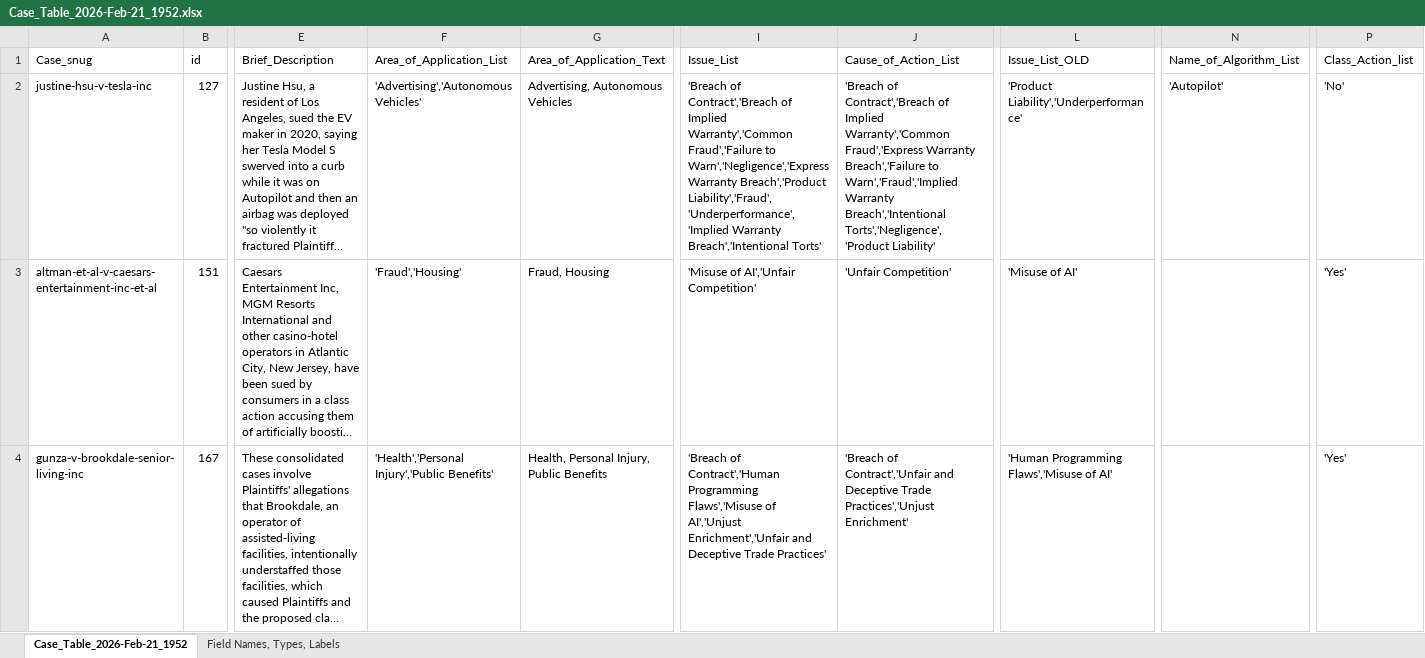
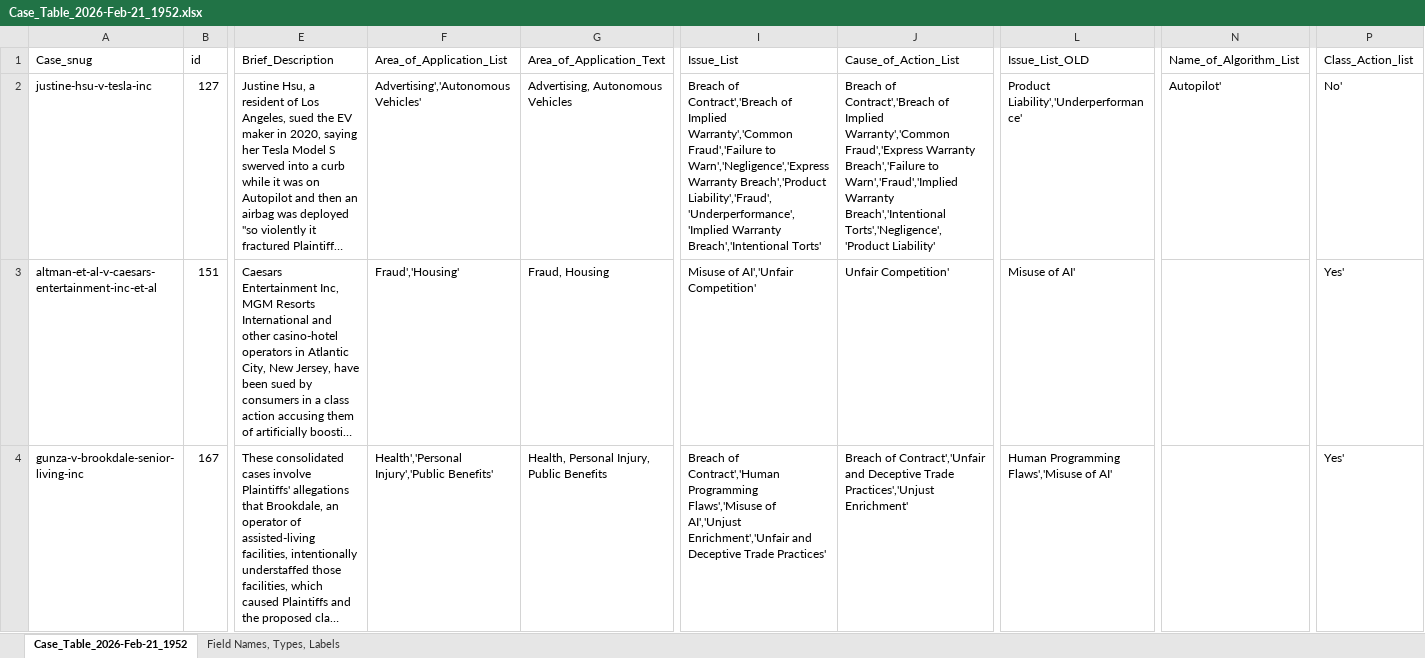
Before and after one commit to Exterminator11/DefinitelyNotAI, an Excel workbook: Case_Table_2026-Feb-21_1952.xlsx, sheet Case_Table_2026-Feb-21_1952, drawn as a sheet; only a part is shown, gaps mark what is left out; long unchanged cells end in …; values as stored, in another font and other column widths than the file's, no cell formats; the diff covers the shown part only; the diff names each change by its address in the sheet, - before the commit and + after, or states it on an @@ line.

```diff
--- a/Case_Table_2026-Feb-21_1952.xlsx (sheet Case_Table_2026-Feb-21_1952)
+++ b/Case_Table_2026-Feb-21_1952.xlsx (sheet Case_Table_2026-Feb-21_1952)
-F2 (Area_of_Application_List): 'Advertising','Autonomous Vehicles'
+F2 (Area_of_Application_List): Advertising','Autonomous Vehicles'
-I2 (Issue_List): 'Breach of Contract','Breach…
+I2 (Issue_List): Breach of Contract','Breach…
-J2 (Cause_of_Action_List): 'Breach of Contract','Breach…
+J2 (Cause_of_Action_List): Breach of Contract','Breach…
-L2 (Issue_List_OLD): 'Product Liability','Underperformance'
+L2 (Issue_List_OLD): Product Liability','Underperformance'
-N2 (Name_of_Algorithm_List): 'Autopilot'
+N2 (Name_of_Algorithm_List): Autopilot'
-P2 (Class_Action_list): 'No'
+P2 (Class_Action_list): No'
-F3 (Area_of_Application_List): 'Fraud','Housing'
+F3 (Area_of_Application_List): Fraud','Housing'
-I3 (Issue_List): 'Misuse of AI','Unfair Competition'
+I3 (Issue_List): Misuse of AI','Unfair Competition'
-J3 (Cause_of_Action_List): 'Unfair Competition'
+J3 (Cause_of_Action_List): Unfair Competition'
-L3 (Issue_List_OLD): 'Misuse of AI'
+L3 (Issue_List_OLD): Misuse of AI'
-P3:P4 (Class_Action_list): 'Yes'
+P3:P4 (Class_Action_list): Yes'
-F4 (Area_of_Application_List): 'Health','Personal Injury','Public Benefits'
+F4 (Area_of_Application_List): Health','Personal Injury','Public Benefits'
-I4 (Issue_List): 'Breach of Contract','Human…
+I4 (Issue_List): Breach of Contract','Human…
-J4 (Cause_of_Action_List): 'Breach of Contract','Unfair…
+J4 (Cause_of_Action_List): Breach of Contract','Unfair…
-L4 (Issue_List_OLD): 'Human Programming Flaws','Misuse of AI'
+L4 (Issue_List_OLD): Human Programming Flaws','Misuse of AI'
```
Also changed, not shown: 1814 edited cells elsewhere in this sheet, sheet Field Names, Types, Labels, cell formats, 8 other files.
